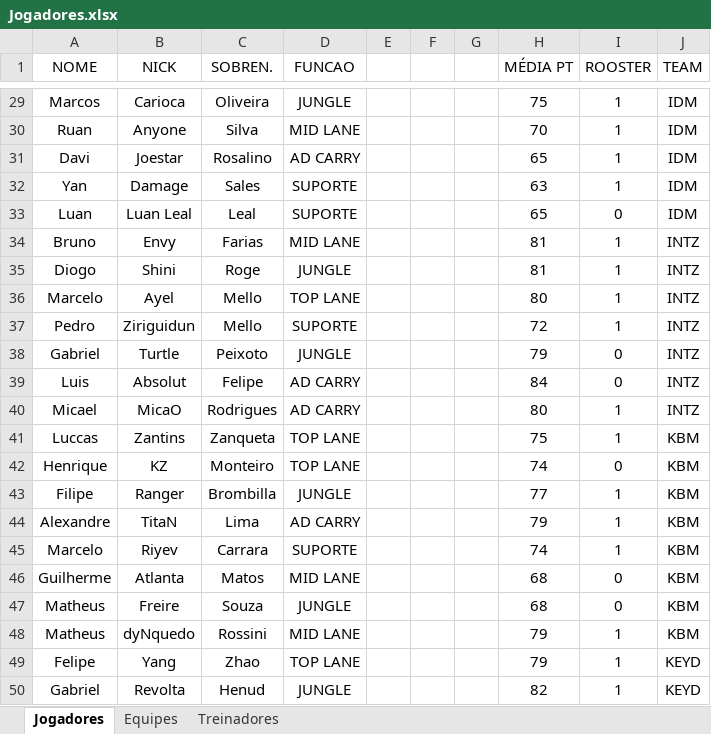
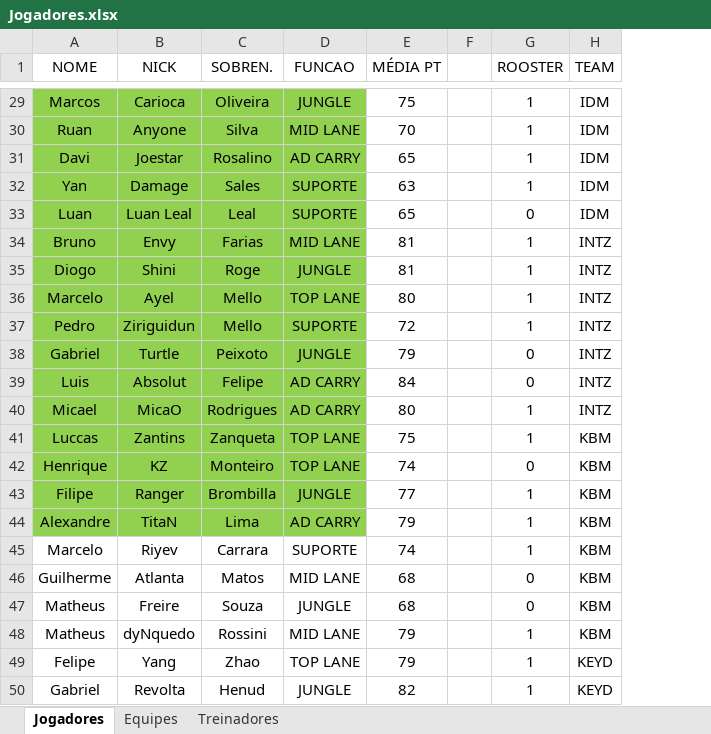
Before and after one commit to jffssd/LMS, an Excel workbook: dev/Jogadores.xlsx, sheet Jogadores, drawn as a sheet; only a part is shown, gaps mark what is left out; values as stored, in another font and other column widths than the file's, no borders; removed rows and columns are numbered as before the commit, all else as after; the diff covers the shown part only; the diff names each change by its address in the sheet, - before the commit and + after, or states it on an @@ line.

```diff
--- a/dev/Jogadores.xlsx (sheet Jogadores)
+++ b/dev/Jogadores.xlsx (sheet Jogadores)
-column E, empty
-column F, empty
-column G, empty
+column F, empty
-A29:D44 fill: none
+A29:D44 fill: #92D050
```
Also changed, not shown: 12 added rows, 1 removed row, 3 edited cells and cell formats elsewhere in this sheet, sheet Treinadores, 9 other files.
